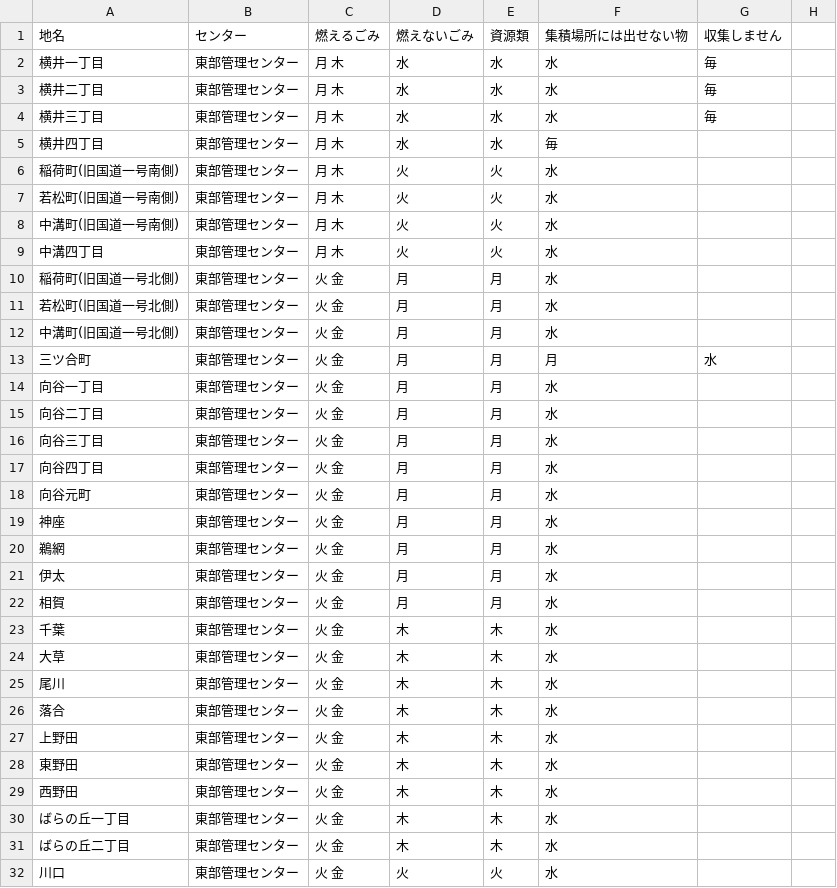
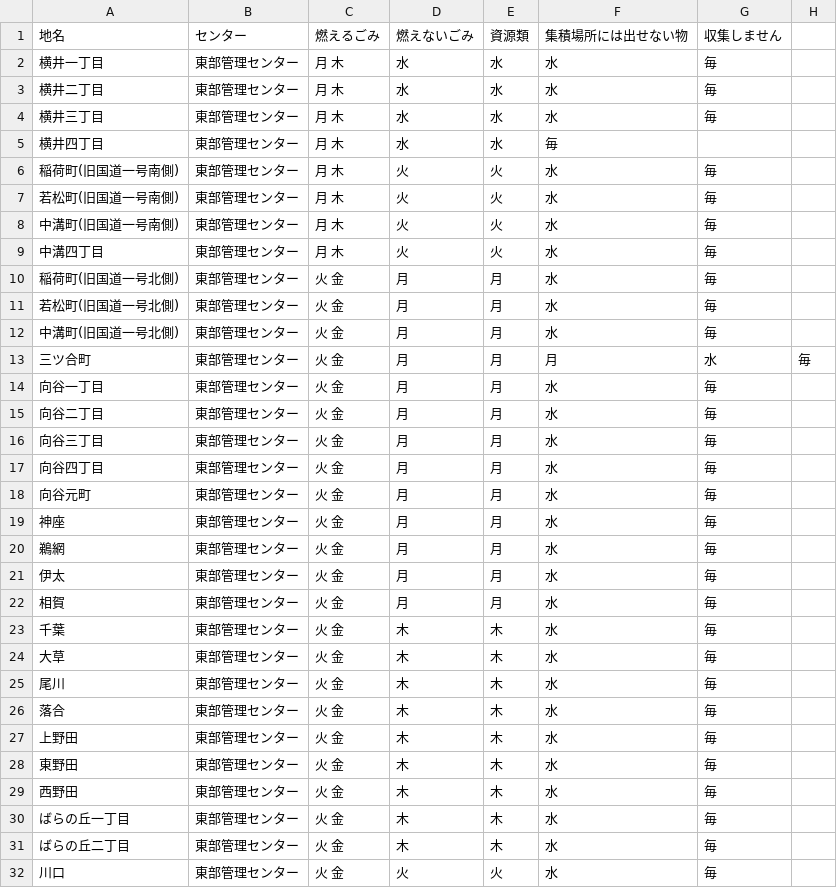
Before and after one commit to shimasho/5374, a CSV file: data/area_days.csv, drawn as a sheet; only a part is shown; the diff covers the shown part only.

Commit message:
Update area_days.csv

```diff
--- a/data/area_days.csv
+++ b/data/area_days.csv
@@ -5,28 +5,28 @@
 横井四丁目,東部管理センター,月 木,水,水,毎
-稲荷町(旧国道一号南側),東部管理センター,月 木,火,火,水
-若松町(旧国道一号南側),東部管理センター,月 木,火,火,水
-中溝町(旧国道一号南側),東部管理センター,月 木,火,火,水
-中溝四丁目,東部管理センター,月 木,火,火,水
-稲荷町(旧国道一号北側),東部管理センター,火 金,月,月,水
-若松町(旧国道一号北側),東部管理センター,火 金,月,月,水
-中溝町(旧国道一号北側),東部管理センター,火 金,月,月,水
-三ツ合町,東部管理センター,火 金,月,月,月,水
-向谷一丁目,東部管理センター,火 金,月,月,水
-向谷二丁目,東部管理センター,火 金,月,月,水
-向谷三丁目,東部管理センター,火 金,月,月,水
-向谷四丁目,東部管理センター,火 金,月,月,水
-向谷元町,東部管理センター,火 金,月,月,水
-神座,東部管理センター,火 金,月,月,水
-鵜網,東部管理センター,火 金,月,月,水
-伊太,東部管理センター,火 金,月,月,水
-相賀,東部管理センター,火 金,月,月,水
-千葉,東部管理センター,火 金,木,木,水
-大草,東部管理センター,火 金,木,木,水
-尾川,東部管理センター,火 金,木,木,水
-落合,東部管理センター,火 金,木,木,水
-上野田,東部管理センター,火 金,木,木,水
-東野田,東部管理センター,火 金,木,木,水
-西野田,東部管理センター,火 金,木,木,水
-ばらの丘一丁目,東部管理センター,火 金,木,木,水
-ばらの丘二丁目,東部管理センター,火 金,木,木,水
-川口,東部管理センター,火 金,火,火,水
+稲荷町(旧国道一号南側),東部管理センター,月 木,火,火,水,毎
+若松町(旧国道一号南側),東部管理センター,月 木,火,火,水,毎
+中溝町(旧国道一号南側),東部管理センター,月 木,火,火,水,毎
+中溝四丁目,東部管理センター,月 木,火,火,水,毎
+稲荷町(旧国道一号北側),東部管理センター,火 金,月,月,水,毎
+若松町(旧国道一号北側),東部管理センター,火 金,月,月,水,毎
+中溝町(旧国道一号北側),東部管理センター,火 金,月,月,水,毎
+三ツ合町,東部管理センター,火 金,月,月,月,水,毎
+向谷一丁目,東部管理センター,火 金,月,月,水,毎
+向谷二丁目,東部管理センター,火 金,月,月,水,毎
+向谷三丁目,東部管理センター,火 金,月,月,水,毎
+向谷四丁目,東部管理センター,火 金,月,月,水,毎
+向谷元町,東部管理センター,火 金,月,月,水,毎
+神座,東部管理センター,火 金,月,月,水,毎
+鵜網,東部管理センター,火 金,月,月,水,毎
+伊太,東部管理センター,火 金,月,月,水,毎
+相賀,東部管理センター,火 金,月,月,水,毎
+千葉,東部管理センター,火 金,木,木,水,毎
+大草,東部管理センター,火 金,木,木,水,毎
+尾川,東部管理センター,火 金,木,木,水,毎
+落合,東部管理センター,火 金,木,木,水,毎
+上野田,東部管理センター,火 金,木,木,水,毎
+東野田,東部管理センター,火 金,木,木,水,毎
+西野田,東部管理センター,火 金,木,木,水,毎
+ばらの丘一丁目,東部管理センター,火 金,木,木,水,毎
+ばらの丘二丁目,東部管理センター,火 金,木,木,水,毎
+川口,東部管理センター,火 金,火,火,水,毎
```
Also changed, not shown: 134 edited cells elsewhere in this file.
